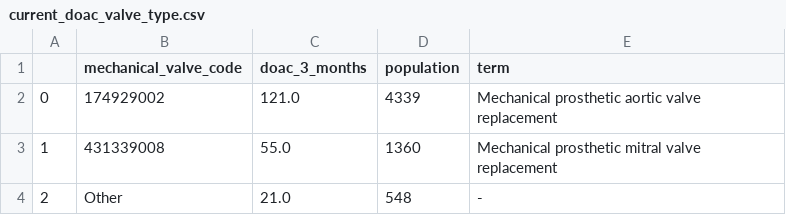
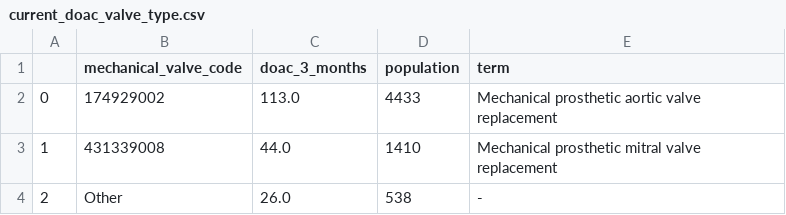
Before and after one commit to opensafely/mechanical-valve-anticoag, a CSV file: released_outputs/TPP/current_doac_valve_type.csv, drawn as a sheet.

```diff
--- a/released_outputs/TPP/current_doac_valve_type.csv
+++ b/released_outputs/TPP/current_doac_valve_type.csv
@@ -1,4 +1,4 @@
 ,mechanical_valve_code,doac_3_months,population,term
-0,174929002,121.0,4339,Mechanical prosthetic aortic valve replacement
-1,431339008,55.0,1360,Mechanical prosthetic mitral valve replacement
-2,Other,21.0,548,-
+0,174929002,113.0,4433,Mechanical prosthetic aortic valve replacement
+1,431339008,44.0,1410,Mechanical prosthetic mitral valve replacement
+2,Other,26.0,538,-
```
Also changed, not shown: released_outputs/TPP/doac_rate_total.csv, 15 other files.
